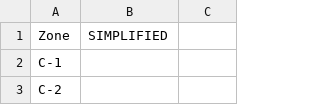
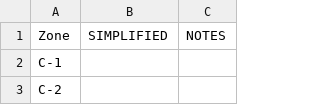
Before and after one commit to homesforliving/mapping, a CSV file: data/EsquimaltZoning/zonemap_esquimalt.csv, drawn as a sheet; only a part is shown; the diff names each change by its address in the sheet, - before the commit and + after, or states it on an @@ line.

```diff
--- a/data/EsquimaltZoning/zonemap_esquimalt.csv
+++ b/data/EsquimaltZoning/zonemap_esquimalt.csv
-C1: (empty)
+C1: NOTES
```
Also changed, not shown: data/LangfordZoning/zonemap_langford.csv, data/NorthSaanichZoning/zonemap_northsaanich.csv, 4 other files.
